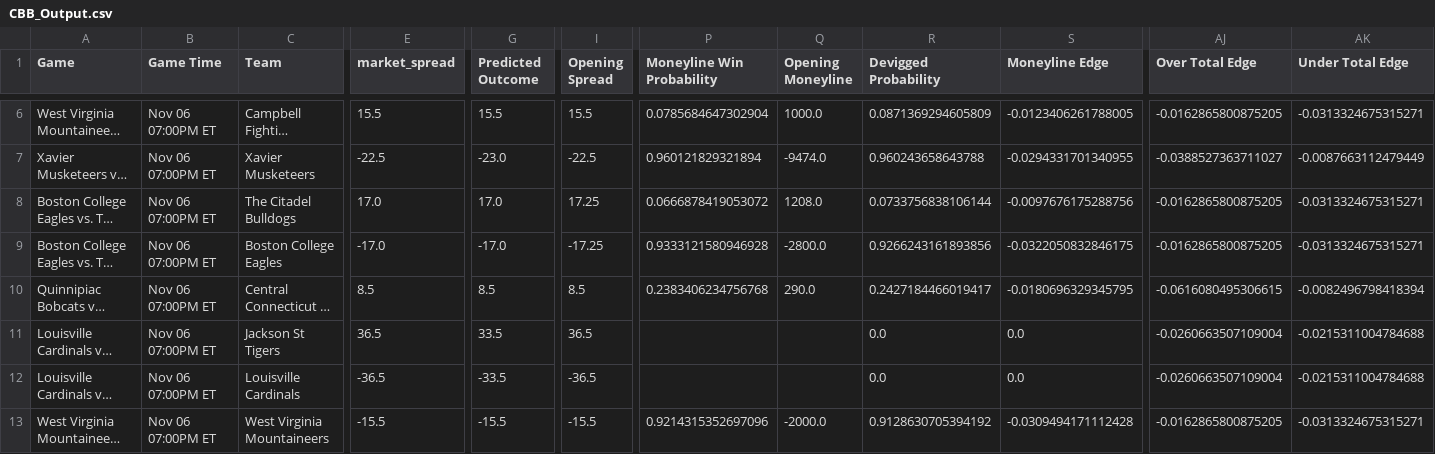
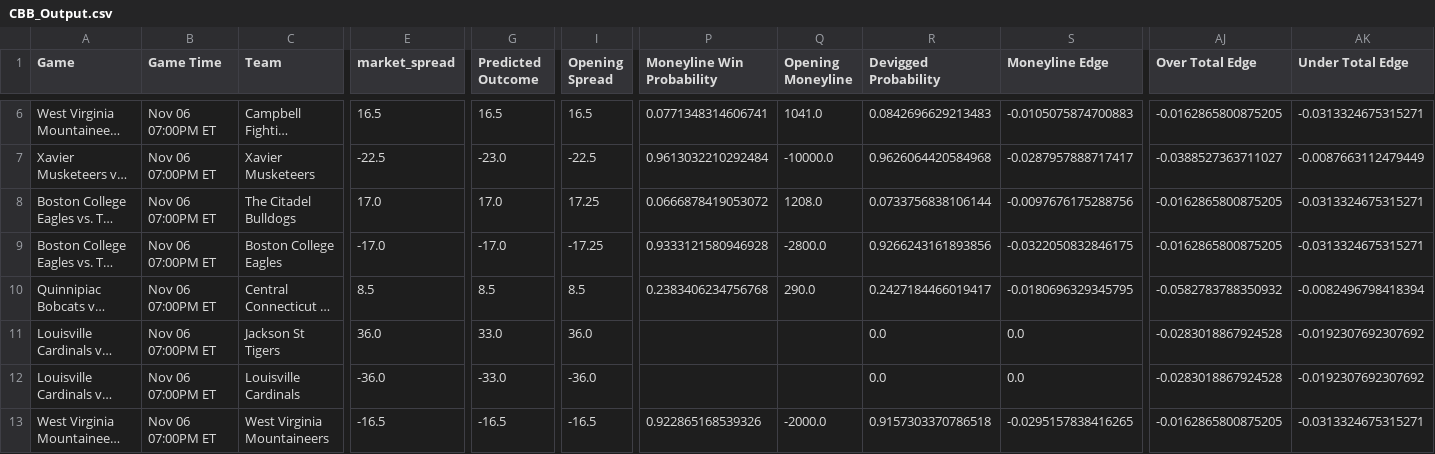
Before and after one commit to trashduty/cbb, a CSV file: CBB_Output.csv, drawn as a sheet; only a part is shown, gaps mark what is left out; long unchanged cells end in …; the diff covers the shown part only; the diff names each change by its address in the sheet, - before the commit and + after, or states it on an @@ line.

```diff
--- a/CBB_Output.csv
+++ b/CBB_Output.csv
-E6 (market_spread): 15.5
+E6 (market_spread): 16.5
-G6 (Predicted Outcome): 15.5
+G6 (Predicted Outcome): 16.5
-I6 (Opening Spread): 15.5
+I6 (Opening Spread): 16.5
-P6 (Moneyline Win Probability): 0.0785684647302904
+P6 (Moneyline Win Probability): 0.0771348314606741
-Q6 (Opening Moneyline): 1000.0
+Q6 (Opening Moneyline): 1041.0
-R6 (Devigged Probability): 0.0871369294605809
+R6 (Devigged Probability): 0.0842696629213483
-S6 (Moneyline Edge): -0.0123406261788005
+S6 (Moneyline Edge): -0.0105075874700883
-P7 (Moneyline Win Probability): 0.960121829321894
+P7 (Moneyline Win Probability): 0.9613032210292484
-Q7 (Opening Moneyline): -9474.0
+Q7 (Opening Moneyline): -10000.0
-R7 (Devigged Probability): 0.960243658643788
+R7 (Devigged Probability): 0.9626064420584968
-S7 (Moneyline Edge): -0.0294331701340955
+S7 (Moneyline Edge): -0.0287957888717417
-AJ10 (Over Total Edge): -0.0616080495306615
+AJ10 (Over Total Edge): -0.0582783788350932
-E11 (market_spread): 36.5
+E11 (market_spread): 36.0
-G11 (Predicted Outcome): 33.5
+G11 (Predicted Outcome): 33.0
-I11 (Opening Spread): 36.5
+I11 (Opening Spread): 36.0
-AJ11:AJ12 (Over Total Edge): -0.0260663507109004
+AJ11:AJ12 (Over Total Edge): -0.0283018867924528
-AK11:AK12 (Under Total Edge): -0.0215311004784688
+AK11:AK12 (Under Total Edge): -0.0192307692307692
-E12 (market_spread): -36.5
+E12 (market_spread): -36.0
-G12 (Predicted Outcome): -33.5
+G12 (Predicted Outcome): -33.0
-I12 (Opening Spread): -36.5
+I12 (Opening Spread): -36.0
-E13 (market_spread): -15.5
+E13 (market_spread): -16.5
-G13 (Predicted Outcome): -15.5
+G13 (Predicted Outcome): -16.5
-I13 (Opening Spread): -15.5
+I13 (Opening Spread): -16.5
-P13 (Moneyline Win Probability): 0.9214315352697096
+P13 (Moneyline Win Probability): 0.922865168539326
-R13 (Devigged Probability): 0.9128630705394192
+R13 (Devigged Probability): 0.9157303370786518
-S13 (Moneyline Edge): -0.0309494171112428
+S13 (Moneyline Edge): -0.0295157838416265
```
Also changed, not shown: 162 edited cells elsewhere in this file.
